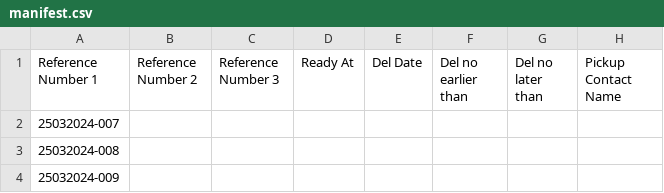
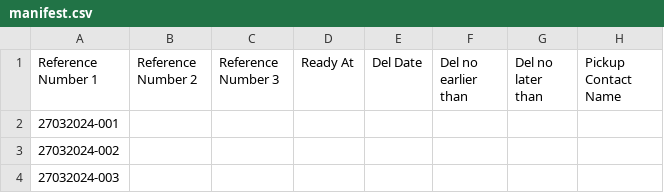
Before and after one commit to Synctruck/synctraq, a CSV file: public/file-import/manifest.csv, drawn as a sheet; only a part is shown; the diff names each change by its address in the sheet, - before the commit and + after, or states it on an @@ line.

```diff
--- a/public/file-import/manifest.csv
+++ b/public/file-import/manifest.csv
-A2 (Reference Number 1): 25032024-007
+A2 (Reference Number 1): 27032024-001
-A3 (Reference Number 1): 25032024-008
+A3 (Reference Number 1): 27032024-002
-A4 (Reference Number 1): 25032024-009
+A4 (Reference Number 1): 27032024-003
```
Also changed, not shown: 1 other file.
